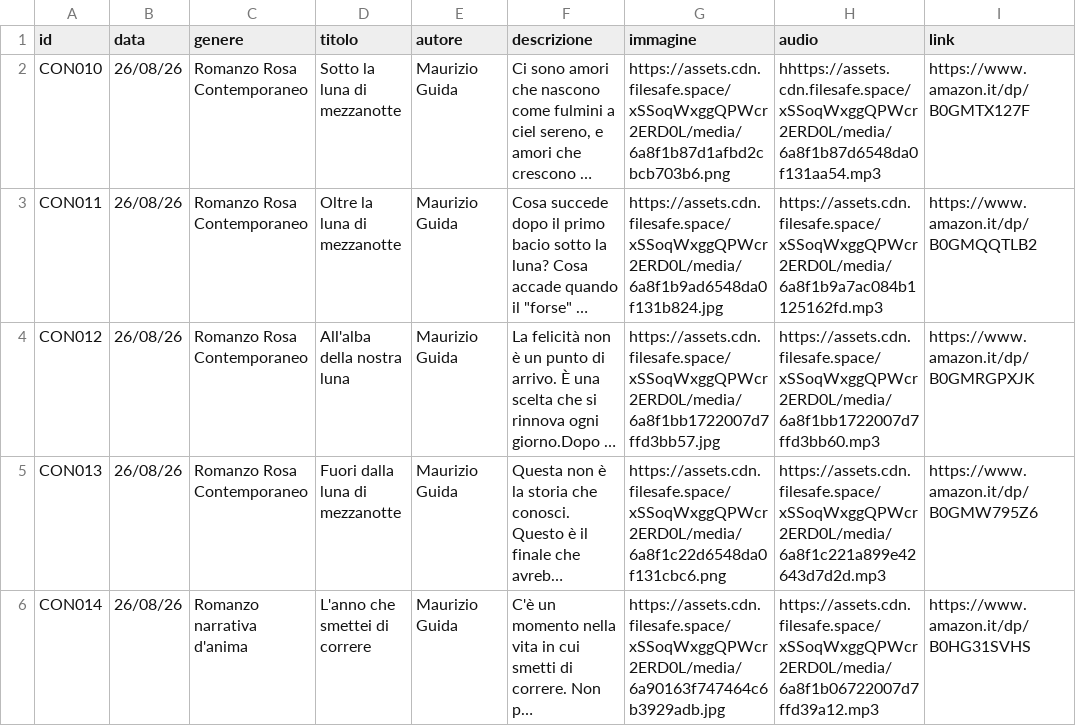
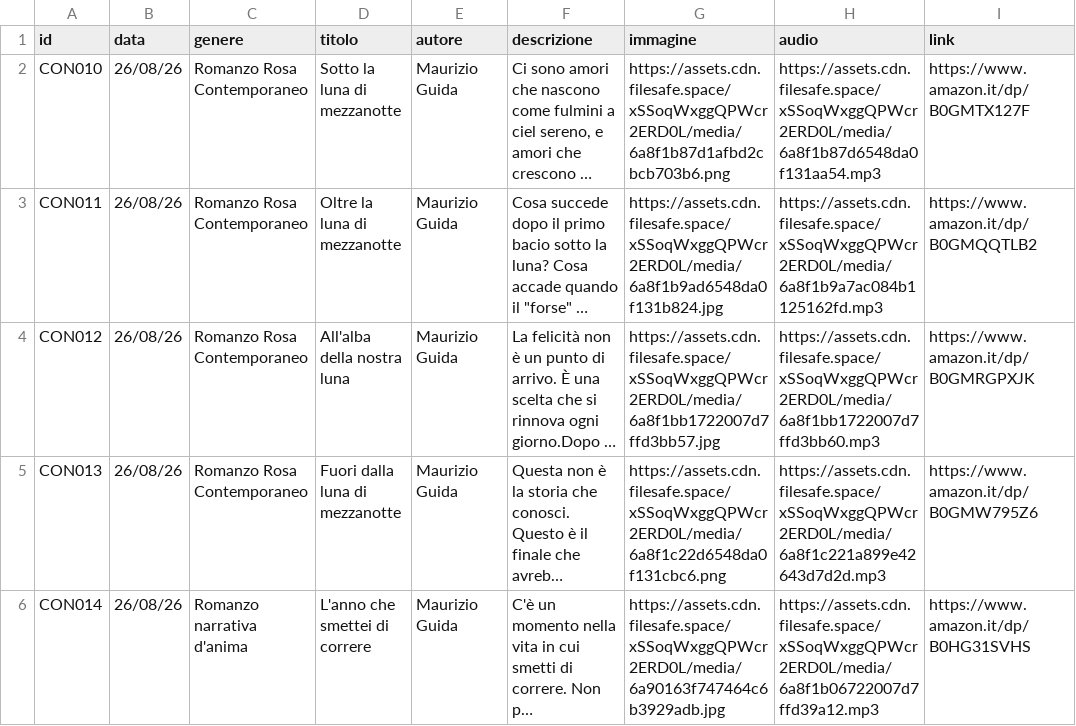
Before and after one commit to riomeroio/book, a CSV file: schedalibri/libri-consigliati.csv, drawn as a sheet; only a part is shown; long unchanged cells end in …; the diff names each change by its address in the sheet, - before the commit and + after, or states it on an @@ line.

Commit message:
Update libri-consigliati.csv

```diff
--- a/schedalibri/libri-consigliati.csv
+++ b/schedalibri/libri-consigliati.csv
-H2 (audio): hhttps://assets.cdn.filesafe.space/xSSoqWxggQPWcr2ERD0L/media/6a8f1b87d6548da0f131aa54.mp3
+H2 (audio): https://assets.cdn.filesafe.space/xSSoqWxggQPWcr2ERD0L/media/6a8f1b87d6548da0f131aa54.mp3
```
